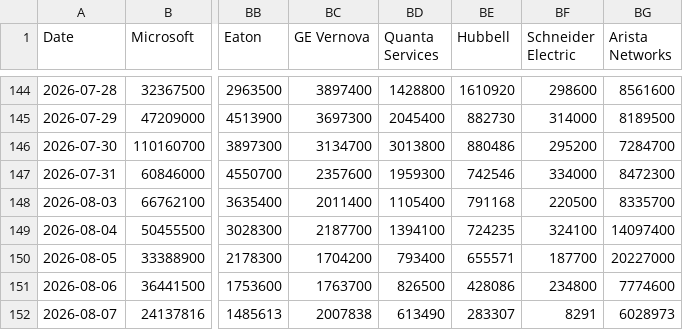
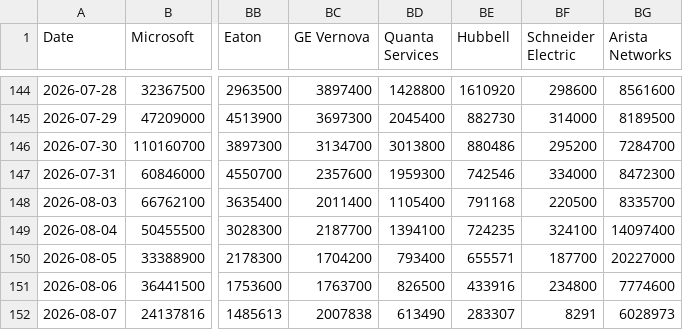
Before and after one commit to lemonca11/ai_invest_agent, a CSV file: data/market_volume.csv, drawn as a sheet; only a part is shown, gaps mark what is left out; the diff names each change by its address in the sheet, - before the commit and + after, or states it on an @@ line.

```diff
--- a/data/market_volume.csv
+++ b/data/market_volume.csv
-BE151 (Hubbell): 428086
+BE151 (Hubbell): 433916
```
Also changed, not shown: data/market_signals.csv, 30 other files.
